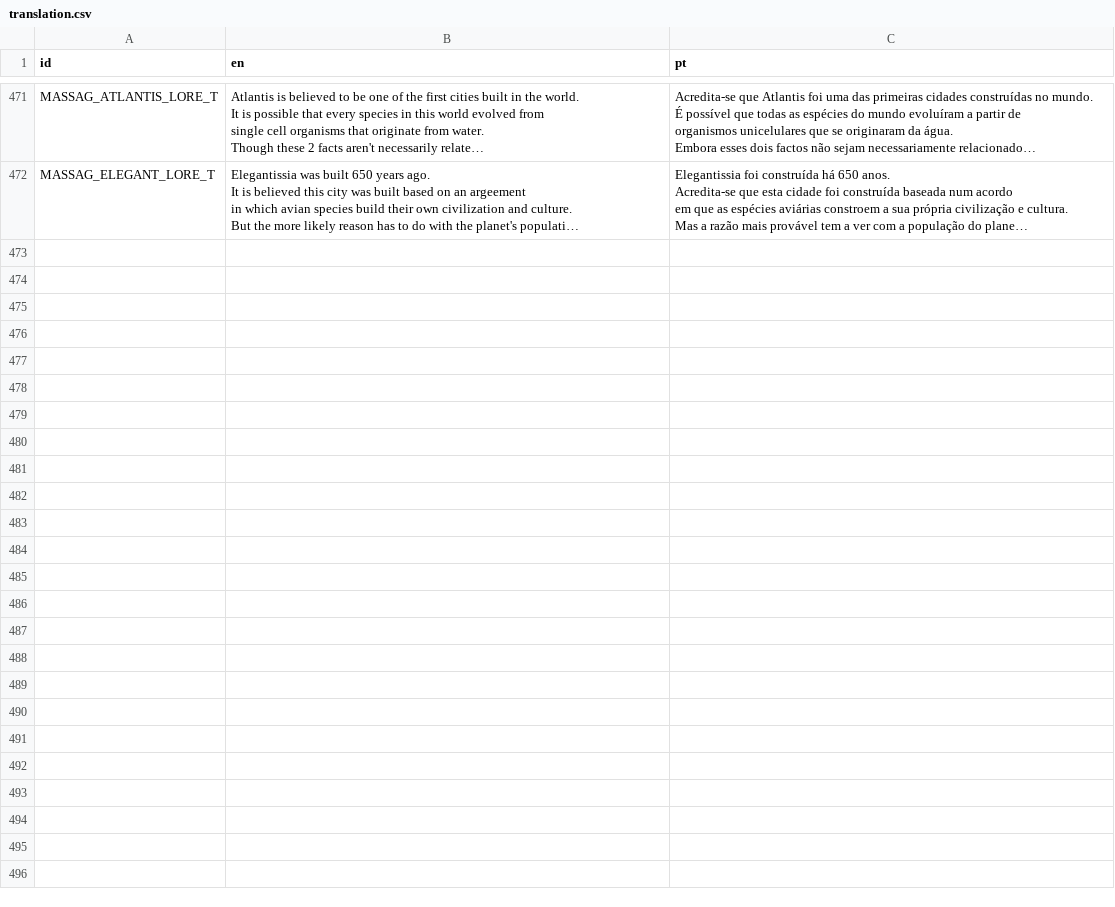
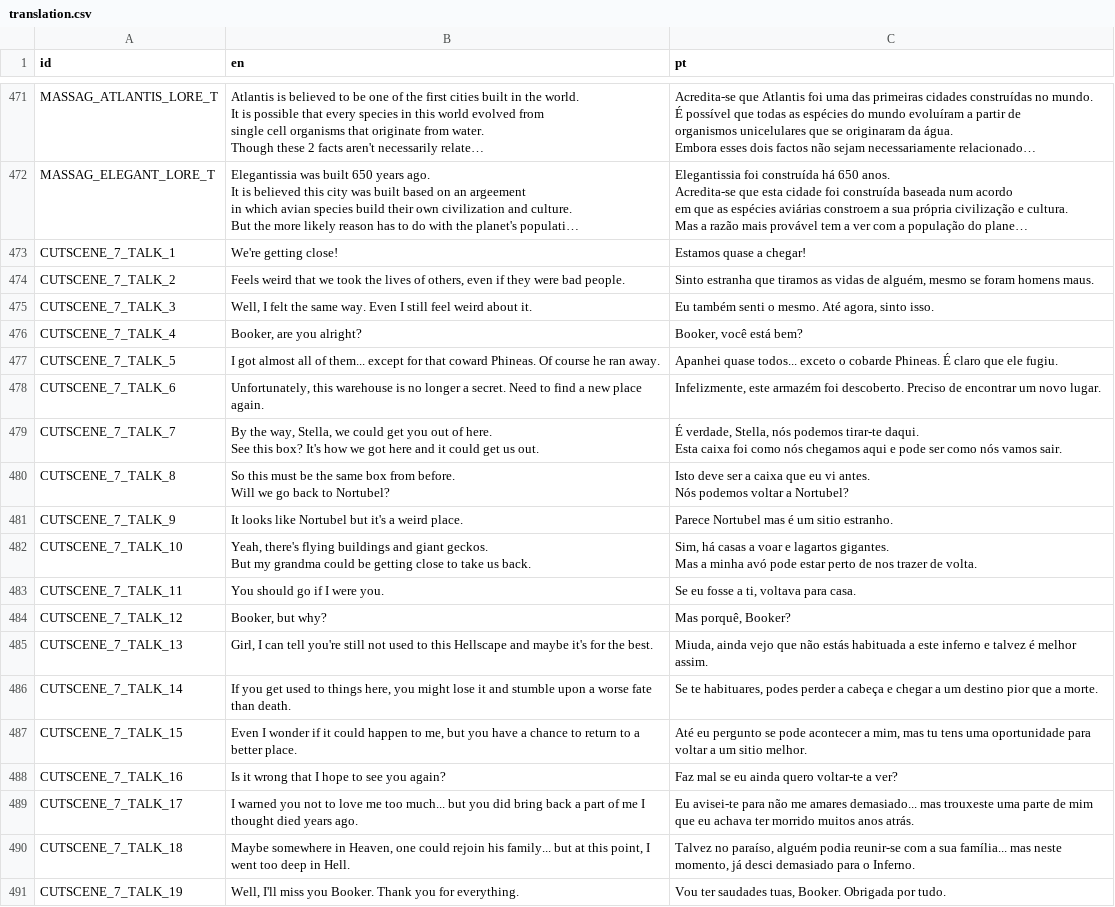
Before and after one commit to EyeBallTank/PROJECT-NORTUBEL-main-ish, a CSV file: assets/localization/translation.csv, drawn as a sheet; only a part is shown, gaps mark what is left out; long unchanged cells end in …; ↵ is a line break in a cell; the diff covers the shown part only; the diff names each change by its address in the sheet, - before the commit and + after, or states it on an @@ line.

Commit message:
anyway

```diff
--- a/assets/localization/translation.csv
+++ b/assets/localization/translation.csv
+row 473: CUTSCENE_7_TALK_1 | We're getting close! | Estamos quase a chegar!
+row 474: CUTSCENE_7_TALK_2 | Feels weird that we took the lives of others, even if they were bad people. | Sinto estranha que tiramos as vidas de alguém, mesmo se foram homens maus.
+row 475: CUTSCENE_7_TALK_3 | Well, I felt the same way. Even I still feel weird about it. | Eu também senti o mesmo. Até agora, sinto isso.
+row 476: CUTSCENE_7_TALK_4 | Booker, are you alright? | Booker, você está bem?
+row 477: CUTSCENE_7_TALK_5 | I got almost all of them... except for that coward Phineas. Of course he ran away. | Apanhei quase todos... exceto o cobarde Phineas. É claro que ele fugiu.
+row 478: CUTSCENE_7_TALK_6 | Unfortunately, this warehouse is no longer a secret. Need to find a new place again. | Infelizmente, este armazém foi descoberto. Preciso de encontrar um novo lugar.
+row 479: CUTSCENE_7_TALK_7 | By the way, Stella, we could get you out of here. ↵ See this box? It's how we got here and it could get us out. | É verdade, Stella, nós podemos tirar-te daqui. ↵ Esta caixa foi como nós chegamos aqui e pode ser como nós vamos sair.
+row 480: CUTSCENE_7_TALK_8 | So this must be the same box from before. ↵ Will we go back to Nortubel? | Isto deve ser a caixa que eu vi antes. ↵ Nós podemos voltar a Nortubel?
+row 481: CUTSCENE_7_TALK_9 | It looks like Nortubel but it's a weird place. | Parece Nortubel mas é um sitio estranho.
+row 482: CUTSCENE_7_TALK_10 | Yeah, there's flying buildings and giant geckos. ↵ But my grandma could be getting close to take us back. | Sim, há casas a voar e lagartos gigantes. ↵ Mas a minha avó pode estar perto de nos trazer de volta.
+row 483: CUTSCENE_7_TALK_11 | You should go if I were you. | Se eu fosse a ti, voltava para casa.
+row 484: CUTSCENE_7_TALK_12 | Booker, but why? | Mas porquê, Booker?
+row 485: CUTSCENE_7_TALK_13 | Girl, I can tell you're still not used to this Hellscape and maybe it's for the best. | Miuda, ainda vejo que não estás habituada a este inferno e talvez é melhor assim.
+row 486: CUTSCENE_7_TALK_14 | If you get used to things here, you might lose it and stumble upon a worse fate than death. | Se te habituares, podes perder a cabeça e chegar a um destino pior que a morte.
+row 487: CUTSCENE_7_TALK_15 | Even I wonder if it could happen to me, but you have a chance to return to a better place. | Até eu pergunto se pode acontecer a mim, mas tu tens uma oportunidade para voltar a um sitio melhor.
+row 488: CUTSCENE_7_TALK_16 | Is it wrong that I hope to see you again? | Faz mal se eu ainda quero voltar-te a ver?
+row 489: CUTSCENE_7_TALK_17 | I warned you not to love me too much... but you did bring back a part of me I thought died years ago. | Eu avisei-te para não me amares demasiado... mas trouxeste uma parte de mim que eu achava ter morrido muitos anos atrás.
+row 490: CUTSCENE_7_TALK_18 | Maybe somewhere in Heaven, one could rejoin his family... but at this point, I went too deep in Hell. | Talvez no paraíso, alguém podia reunir-se com a sua família... mas neste momento, já desci demasiado para o Inferno.
+row 491: CUTSCENE_7_TALK_19 | Well, I'll miss you Booker. Thank you for everything. | Vou ter saudades tuas, Booker. Obrigada por tudo.
```
Also changed, not shown: 12 added rows elsewhere in this file.
